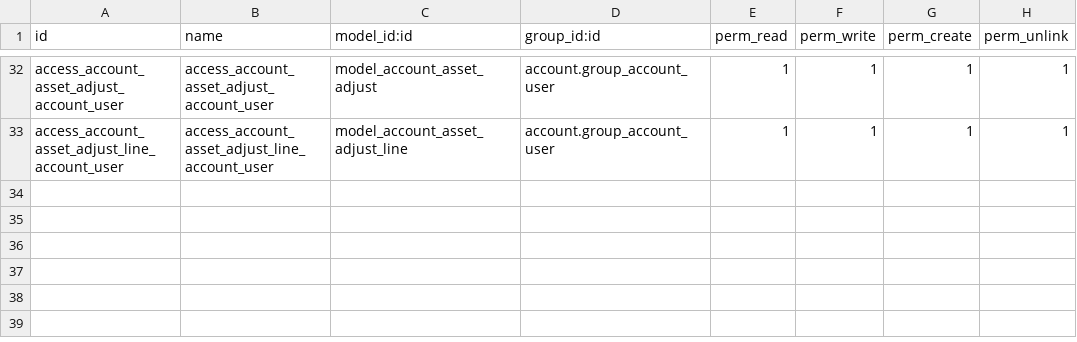
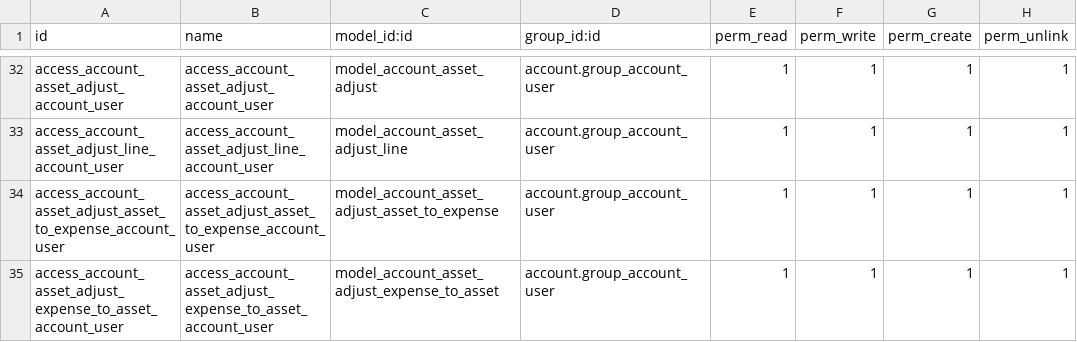
Before and after one commit to pabi2/pb2_addons, a CSV file: pabi_asset_management/security/ir.model.access.csv, drawn as a sheet; only a part is shown, gaps mark what is left out; the diff names each change by its address in the sheet, - before the commit and + after, or states it on an @@ line.

```diff
--- a/pabi_asset_management/security/ir.model.access.csv
+++ b/pabi_asset_management/security/ir.model.access.csv
+row 34: access_account_asset_adjust_asset_to_expense_account_user | access_account_asset_adjust_asset_to_expense_account_user | model_account_asset_adjust_asset_to_expense | account.group_account_user | 1 | 1 | 1 | 1
+row 35: access_account_asset_adjust_expense_to_asset_account_user | access_account_asset_adjust_expense_to_asset_account_user | model_account_asset_adjust_expense_to_asset | account.group_account_user | 1 | 1 | 1 | 1
```
